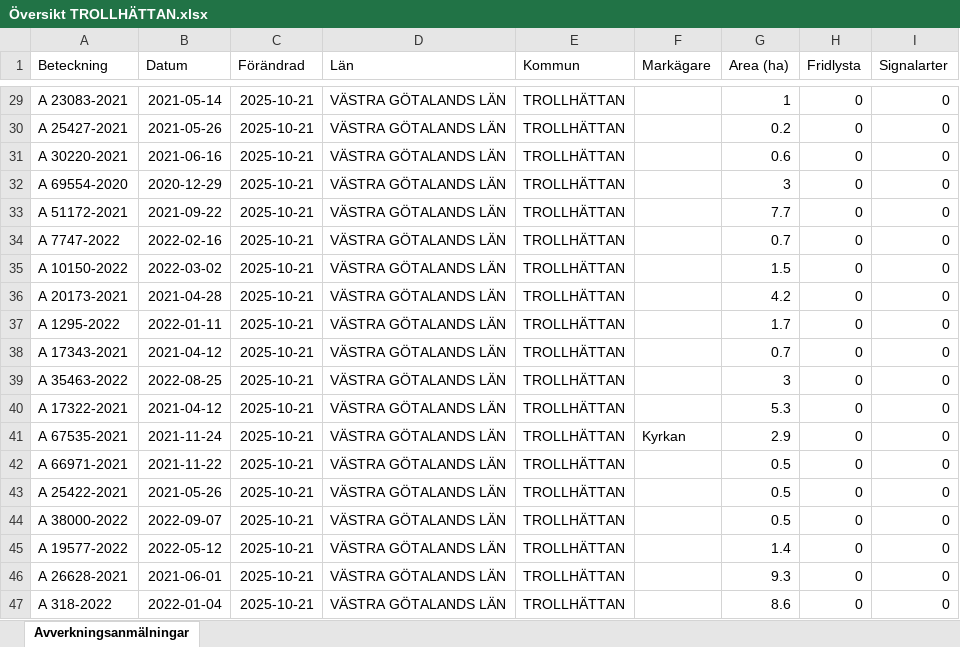
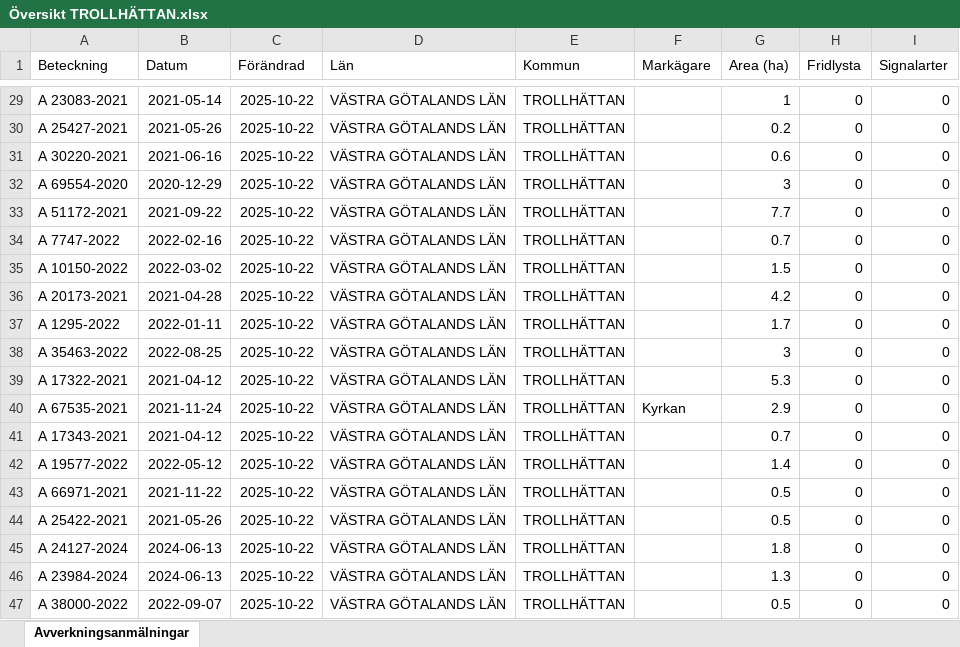
Before and after one commit to klasma/Logging_1488, an Excel workbook: Översikt TROLLHÄTTAN.xlsx, sheet Avverkningsanmälningar, drawn as a sheet; only a part is shown, gaps mark what is left out; values as stored, in another font and other column widths than the file's, no borders; the diff covers the shown part only; the diff names each change by its address in the sheet, - before the commit and + after, or states it on an @@ line.

```diff
--- a/Översikt TROLLHÄTTAN.xlsx (sheet Avverkningsanmälningar)
+++ b/Översikt TROLLHÄTTAN.xlsx (sheet Avverkningsanmälningar)
-C29:C47 (Förändrad): 2025-10-21
+C29:C47 (Förändrad): 2025-10-22
-A38 (Beteckning): A 17343-2021
+A38 (Beteckning): A 35463-2022
-B38 (Datum): 2021-04-12
+B38 (Datum): 2022-08-25
-G38 (Area (ha)): 0.7
+G38 (Area (ha)): 3
-A39 (Beteckning): A 35463-2022
+A39 (Beteckning): A 17322-2021
-B39 (Datum): 2022-08-25
+B39 (Datum): 2021-04-12
-G39 (Area (ha)): 3
+G39 (Area (ha)): 5.3
-A40 (Beteckning): A 17322-2021
+A40 (Beteckning): A 67535-2021
-B40 (Datum): 2021-04-12
+B40 (Datum): 2021-11-24
-F40 (Markägare): (empty)
+F40 (Markägare): Kyrkan
-G40 (Area (ha)): 5.3
+G40 (Area (ha)): 2.9
-A41 (Beteckning): A 67535-2021
+A41 (Beteckning): A 17343-2021
-B41 (Datum): 2021-11-24
+B41 (Datum): 2021-04-12
-F41 (Markägare): Kyrkan
+F41 (Markägare): (empty)
-G41 (Area (ha)): 2.9
+G41 (Area (ha)): 0.7
-A42 (Beteckning): A 66971-2021
+A42 (Beteckning): A 19577-2022
-B42 (Datum): 2021-11-22
+B42 (Datum): 2022-05-12
-G42 (Area (ha)): 0.5
+G42 (Area (ha)): 1.4
-A43 (Beteckning): A 25422-2021
+A43 (Beteckning): A 66971-2021
-B43 (Datum): 2021-05-26
+B43 (Datum): 2021-11-22
-A44 (Beteckning): A 38000-2022
+A44 (Beteckning): A 25422-2021
-B44 (Datum): 2022-09-07
+B44 (Datum): 2021-05-26
-A45 (Beteckning): A 19577-2022
+A45 (Beteckning): A 24127-2024
-B45 (Datum): 2022-05-12
+B45 (Datum): 2024-06-13
-G45 (Area (ha)): 1.4
+G45 (Area (ha)): 1.8
-A46 (Beteckning): A 26628-2021
+A46 (Beteckning): A 23984-2024
-B46 (Datum): 2021-06-01
+B46 (Datum): 2024-06-13
-G46 (Area (ha)): 9.3
+G46 (Area (ha)): 1.3
-A47 (Beteckning): A 318-2022
+A47 (Beteckning): A 38000-2022
-B47 (Datum): 2022-01-04
+B47 (Datum): 2022-09-07
-G47 (Area (ha)): 8.6
+G47 (Area (ha)): 0.5
```
Also changed, not shown: 908 edited cells elsewhere in this sheet, artfynd/A 13597-2021 artfynd.xlsx, artfynd/A 18264-2022 artfynd.xlsx, 20 other files.
